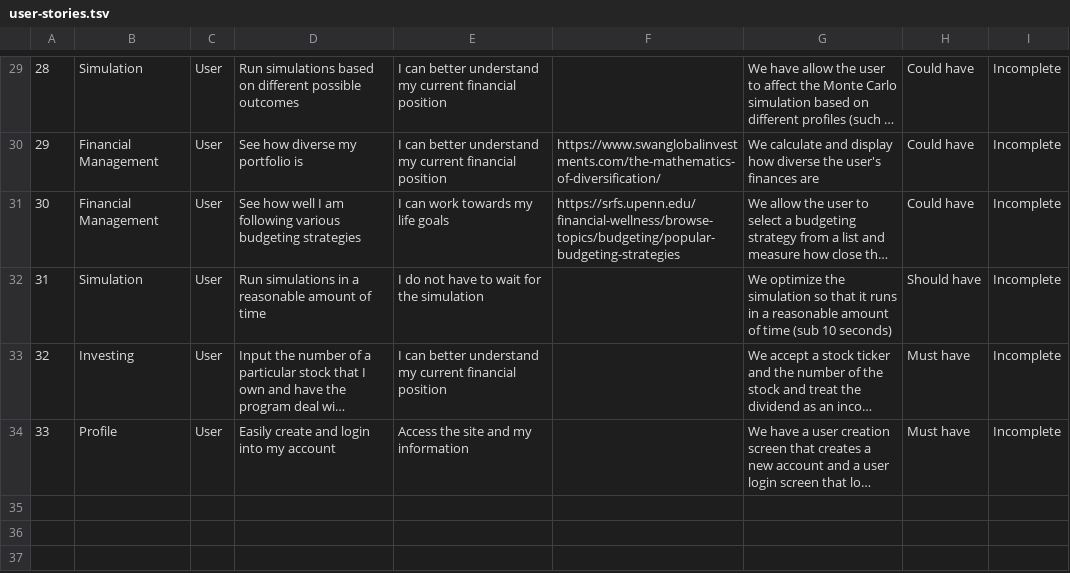
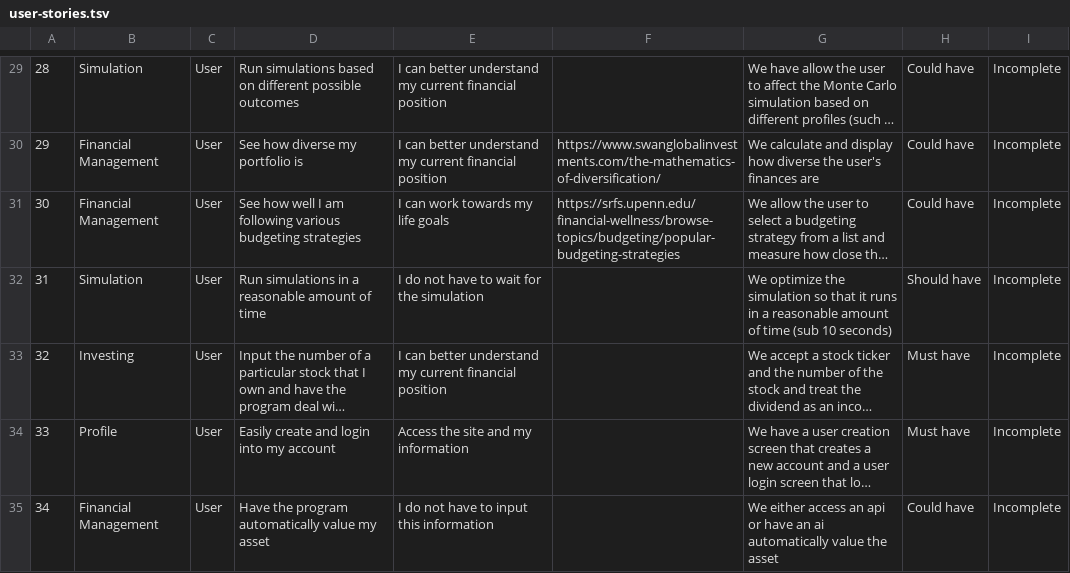
Before and after one commit to clampett/finapp, a TSV file: docs/sprint-0/user-stories.tsv, drawn as a sheet; only a part is shown, gaps mark what is left out; long unchanged cells end in …; the diff names each change by its address in the sheet, - before the commit and + after, or states it on an @@ line.

Commit message:
Added new user story

```diff
--- a/docs/sprint-0/user-stories.tsv
+++ b/docs/sprint-0/user-stories.tsv
+row 35: 34 | Financial Management | User | Have the program automatically value my asset | I do not have to input this information |  | We either access an api or have an ai automatically value the asset | Could have | Incomplete
```
